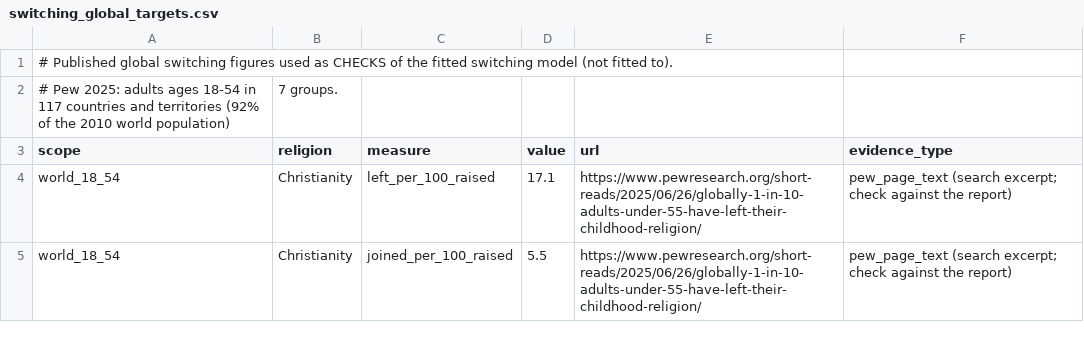
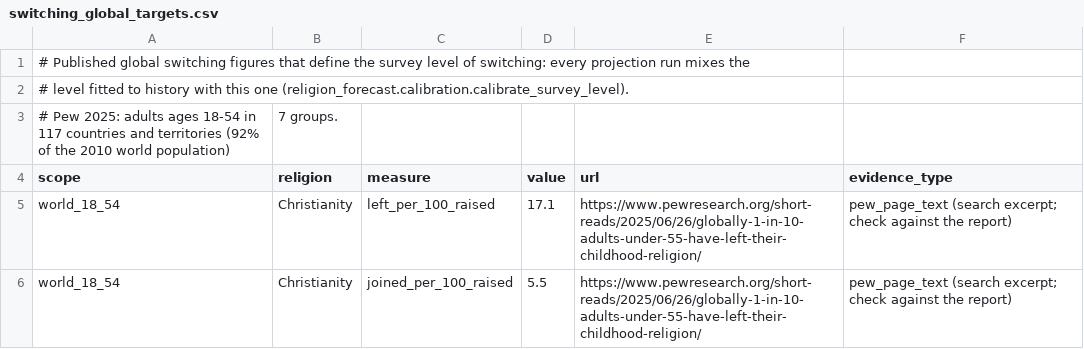
Before and after one commit to FLICK11-hash/religion_world_map_predictor, a CSV file: inputs/switching_global_targets.csv, drawn as a sheet; only a part is shown.

Commit message:
Contributor guide, inputs guide, PNG maps for every projection year
- CONTRIBUTING.md: setup, where to change what, the branch and pull-request workflow, and the
  rule that results/ is only updated from a full run of committed code.
- inputs/README.md: what each hand-transcribed table holds and how the model uses it; stale
  'Step 5D/Step 7' references in the files' header notes corrected (one also described its role
  wrongly: switching_global_targets.csv defines the survey level of switching, it is not only a
  check). pew2020_start_state.csv is unchanged, because its checksum is recorded.
- manuscript/figures: PNG versions of the 2050, 2100, 2200, 2500 and 3026 maps.
- README: test badge and links to the new guides.

```diff
--- a/inputs/switching_global_targets.csv
+++ b/inputs/switching_global_targets.csv
@@ -1,2 +1,3 @@
-# Published global switching figures used as CHECKS of the fitted switching model (not fitted to).
+# Published global switching figures that define the survey level of switching: every projection run mixes the
+# level fitted to history with this one (religion_forecast.calibration.calibrate_survey_level).
 # Pew 2025: adults ages 18-54 in 117 countries and territories (92% of the 2010 world population), 7 groups.
```
Also changed, not shown: inputs/migrant_religion_published.csv, inputs/published_reference_figures.csv, 11 other files.
